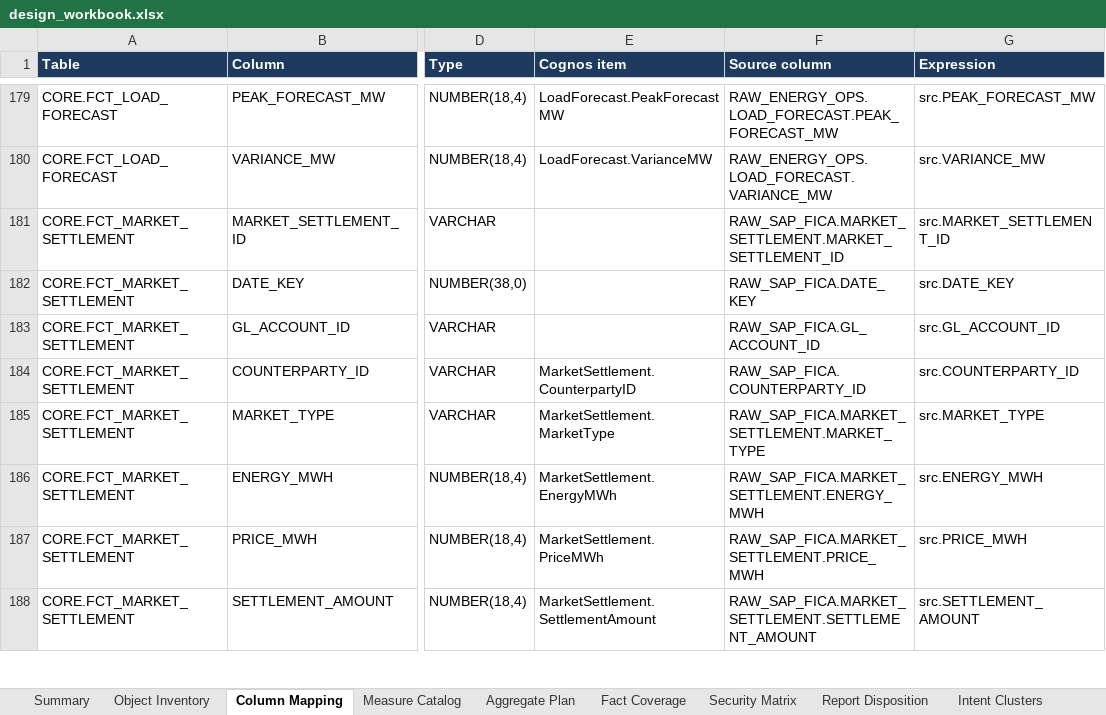
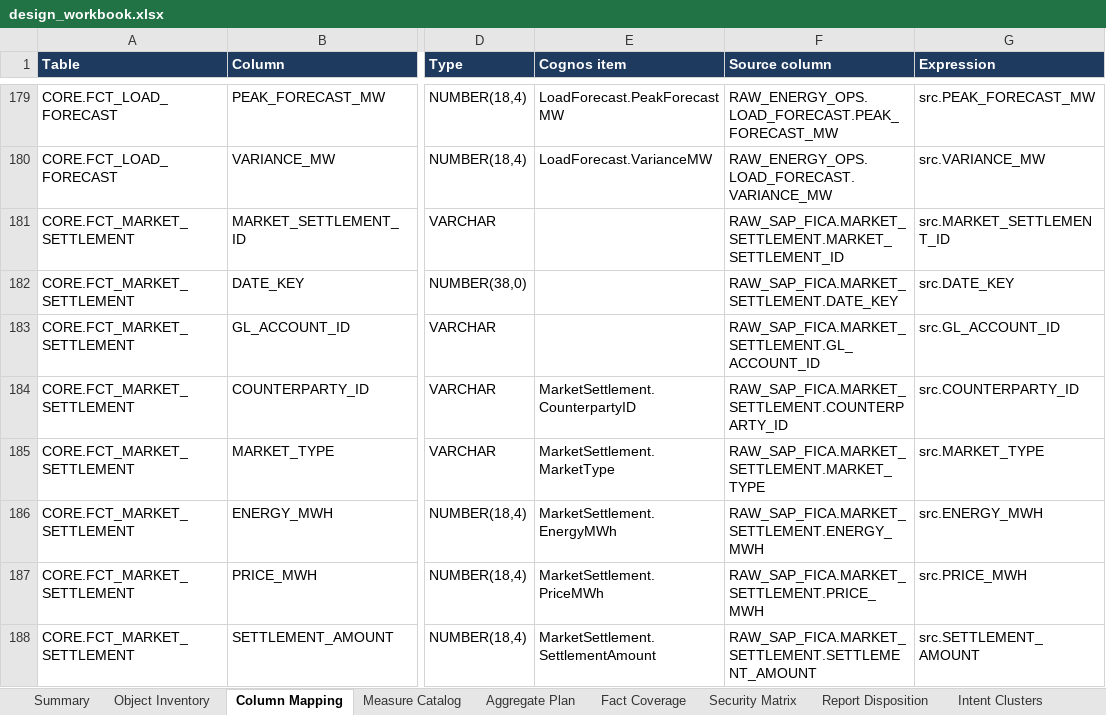
Before and after one commit to CloudKatasani/SemanticLift, an Excel workbook: examples/energy_output/design_workbook.xlsx, sheet Column Mapping, drawn as a sheet; only a part is shown, gaps mark what is left out; values as stored, in another font and other column widths than the file's, no borders; the diff covers the shown part only; the diff names each change by its address in the sheet, - before the commit and + after, or states it on an @@ line.

```diff
--- a/examples/energy_output/design_workbook.xlsx (sheet Column Mapping)
+++ b/examples/energy_output/design_workbook.xlsx (sheet Column Mapping)
-F182 (Source column): RAW_SAP_FICA.DATE_KEY
+F182 (Source column): RAW_SAP_FICA.MARKET_SETTLEMENT.DATE_KEY
-F183 (Source column): RAW_SAP_FICA.GL_ACCOUNT_ID
+F183 (Source column): RAW_SAP_FICA.MARKET_SETTLEMENT.GL_ACCOUNT_ID
-F184 (Source column): RAW_SAP_FICA.COUNTERPARTY_ID
+F184 (Source column): RAW_SAP_FICA.MARKET_SETTLEMENT.COUNTERPARTY_ID
```
Also changed, not shown: 69 edited cells elsewhere in this sheet, sheet Traceability, 20 other files.
